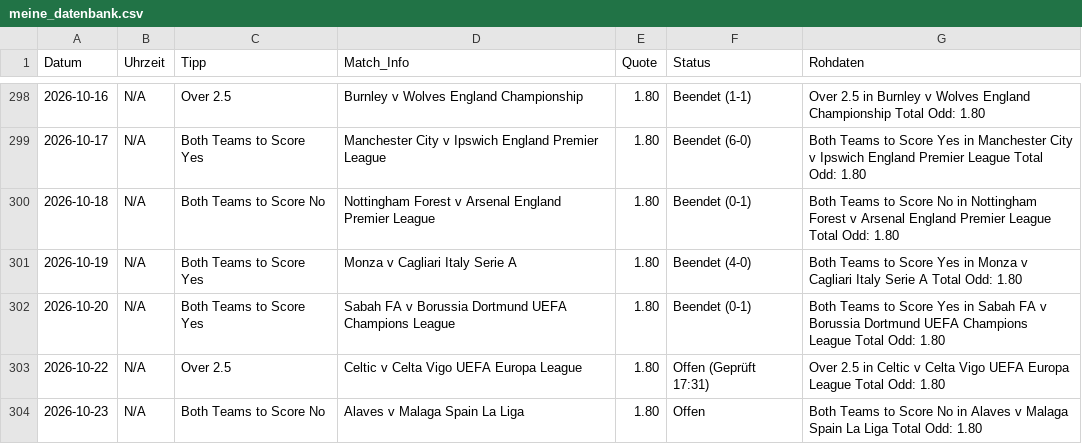
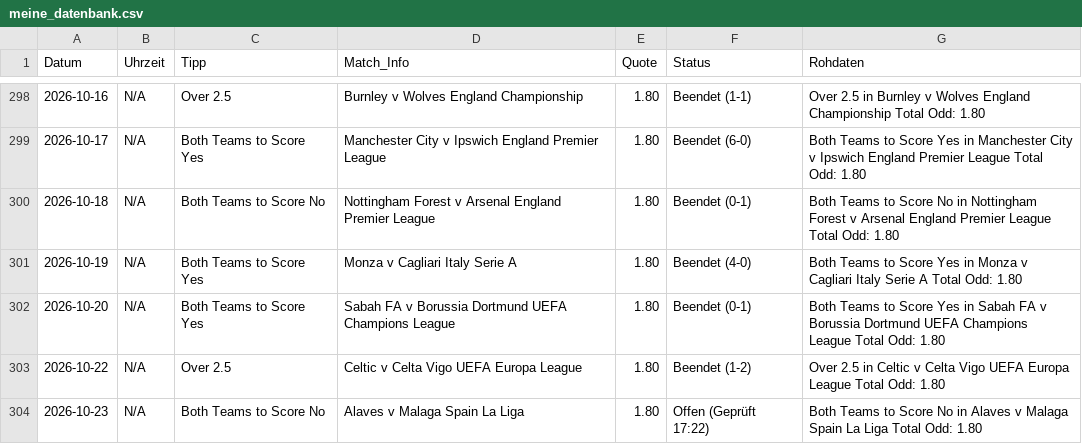
Before and after one commit to tim919646-lab/Scrap, a CSV file: meine_datenbank.csv, drawn as a sheet; only a part is shown, gaps mark what is left out.

Commit message:
Update: Fri Oct 23 17:22:21 UTC 2026

```diff
--- a/meine_datenbank.csv
+++ b/meine_datenbank.csv
@@ -302,3 +302,3 @@ Datum,Uhrzeit,Tipp,Match_Info,Quote,Status,Rohdaten
 2026-10-20,N/A,Both Teams to Score Yes,Sabah FA v Borussia Dortmund UEFA Champions League,1.80,Beendet (0-1),Both Teams to Score Yes in Sabah FA v Borussia Dortmund UEFA Champions League Total Odd: 1.80
-2026-10-22,N/A,Over 2.5,Celtic v Celta Vigo UEFA Europa League,1.80,Offen (Geprüft 17:31),Over 2.5 in Celtic v Celta Vigo UEFA Europa League Total Odd: 1.80
-2026-10-23,N/A,Both Teams to Score No,Alaves v Malaga Spain La Liga,1.80,Offen,Both Teams to Score No in Alaves v Malaga Spain La Liga Total Odd: 1.80
+2026-10-22,N/A,Over 2.5,Celtic v Celta Vigo UEFA Europa League,1.80,Beendet (1-2),Over 2.5 in Celtic v Celta Vigo UEFA Europa League Total Odd: 1.80
+2026-10-23,N/A,Both Teams to Score No,Alaves v Malaga Spain La Liga,1.80,Offen (Geprüft 17:22),Both Teams to Score No in Alaves v Malaga Spain La Liga Total Odd: 1.80
```
